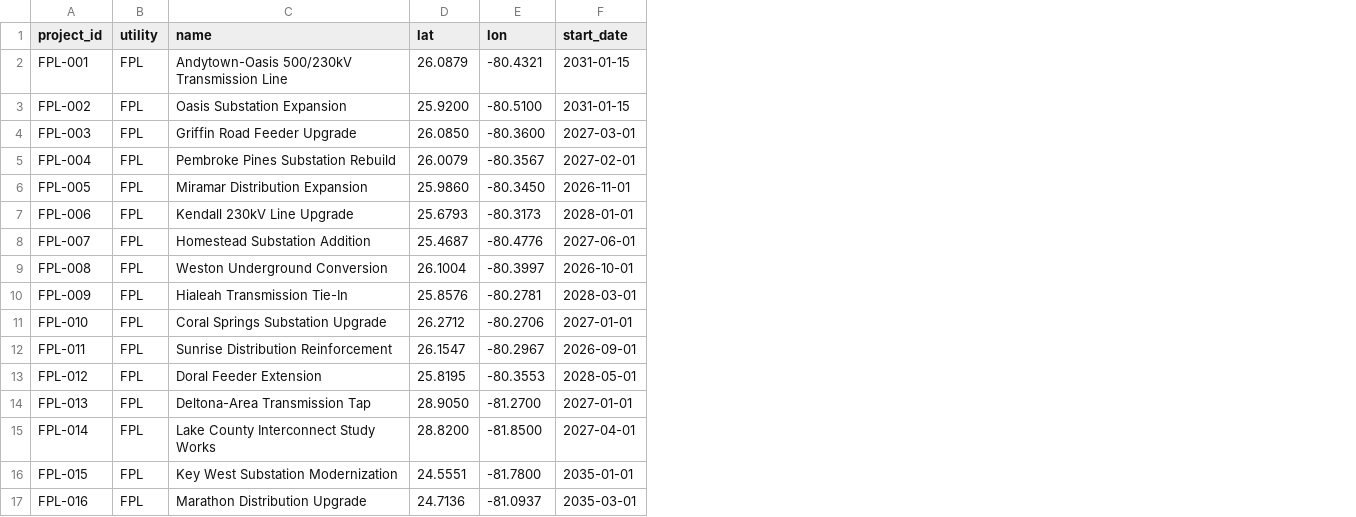
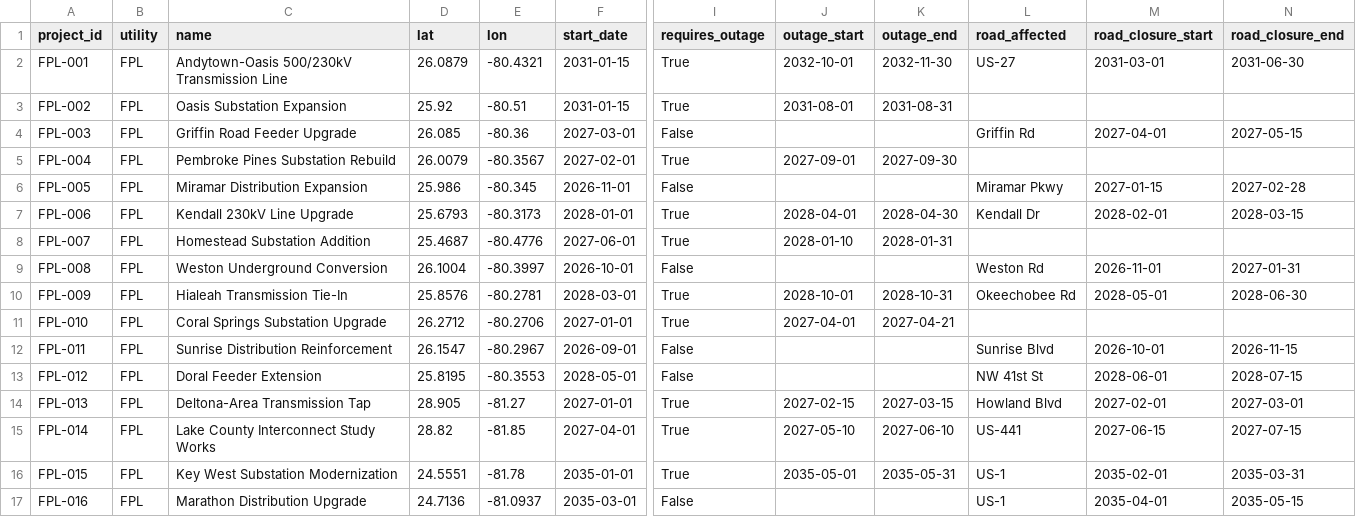
Before and after one commit to rubyswe/Gridlock, a CSV file: app/data/fpl_projects.csv, drawn as a sheet; only a part is shown, gaps mark what is left out; the diff names each change by its address in the sheet, - before the commit and + after, or states it on an @@ line.

```diff
--- a/app/data/fpl_projects.csv
+++ b/app/data/fpl_projects.csv
+column I (requires_outage), rows 2-17: True | True | False | True | False | True | True | False | True | True | False | False | True | True | True | False
+column J (outage_start), rows 2-16: 2032-10-01 | 2031-08-01 |  | 2027-09-01 |  | 2028-04-01 | 2028-01-10 |  | 2028-10-01 | 2027-04-01 |  |  | 2027-02-15 | 2027-05-10 | 2035-05-01
+column K (outage_end), rows 2-16: 2032-11-30 | 2031-08-31 |  | 2027-09-30 |  | 2028-04-30 | 2028-01-31 |  | 2028-10-31 | 2027-04-21 |  |  | 2027-03-15 | 2027-06-10 | 2035-05-31
+column L (road_affected), rows 2-17: US-27 |  | Griffin Rd |  | Miramar Pkwy | Kendall Dr |  | Weston Rd | Okeechobee Rd |  | Sunrise Blvd | NW 41st St | Howland Blvd | US-441 | US-1 | US-1
+column M (road_closure_start), rows 2-17: 2031-03-01 |  | 2027-04-01 |  | 2027-01-15 | 2028-02-01 |  | 2026-11-01 | 2028-05-01 |  | 2026-10-01 | 2028-06-01 | 2027-02-01 | 2027-06-15 | 2035-02-01 | 2035-04-01
+column N (road_closure_end), rows 2-17: 2031-06-30 |  | 2027-05-15 |  | 2027-02-28 | 2028-03-15 |  | 2027-01-31 | 2028-06-30 |  | 2026-11-15 | 2028-07-15 | 2027-03-01 | 2027-07-15 | 2035-03-31 | 2035-05-15
-D3 (lat): 25.9200
+D3 (lat): 25.92
-E3 (lon): -80.5100
+E3 (lon): -80.51
-D4 (lat): 26.0850
+D4 (lat): 26.085
-E4 (lon): -80.3600
+E4 (lon): -80.36
-D6 (lat): 25.9860
+D6 (lat): 25.986
-E6 (lon): -80.3450
+E6 (lon): -80.345
-D14 (lat): 28.9050
+D14 (lat): 28.905
-E14 (lon): -81.2700
+E14 (lon): -81.27
-D15 (lat): 28.8200
+D15 (lat): 28.82
-E15 (lon): -81.8500
+E15 (lon): -81.85
-E16 (lon): -81.7800
+E16 (lon): -81.78
```
Also changed, not shown: app/data/duke_projects.csv, 9 other files.
